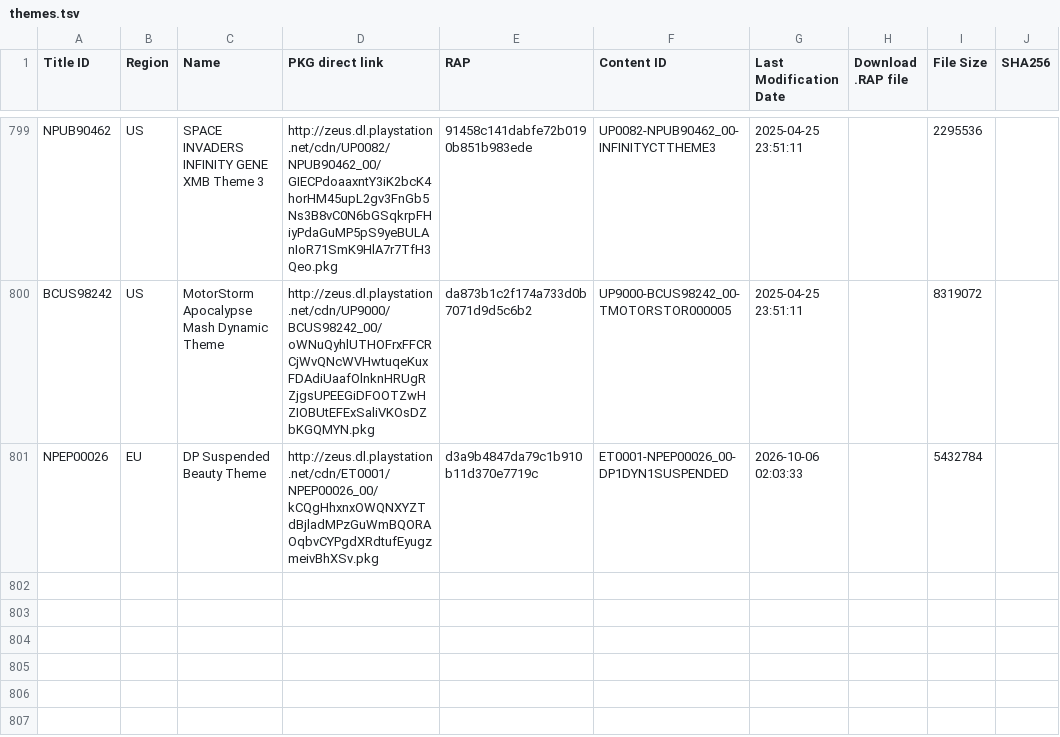
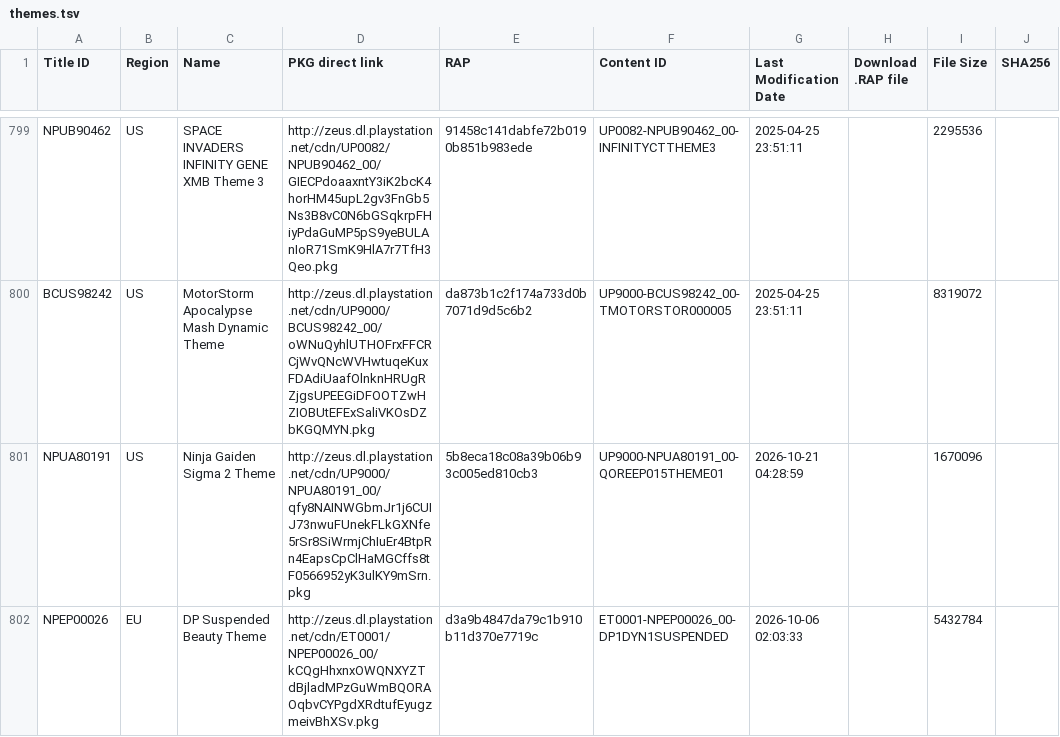
Before and after one commit to PS3-Pro/PSN-Content, a TSV file: resources/database/content/official/themes.tsv, drawn as a sheet; only a part is shown, gaps mark what is left out.

Commit message:
Auto-update: Synchronized with NoPayStation (Official & Pending)

```diff
--- a/resources/database/content/official/themes.tsv
+++ b/resources/database/content/official/themes.tsv
@@ -800,2 +800,3 @@ NPUB90462	US	SPACE INVADERS INFINITY GENE XMB Theme 3	http://zeus.dl.playstation
 BCUS98242	US	MotorStorm Apocalypse Mash Dynamic Theme	http://zeus.dl.playstation.net/cdn/UP9000/BCUS98242_00/oWNuQyhlUTHOFrxFFCRCjWvQNcWVHwtuqeKuxFDAdiUaafOlnknHRUgRZjgsUPEEGiDFOOTZwHZIOBUtEFExSaliVKOsDZbKGQMYN.pkg	da873b1c2f174a733d0b7071d9d5c6b2	UP9000-BCUS98242_00-TMOTORSTOR000005	2025-04-25 23:51:11		8319072	
+NPUA80191	US	Ninja Gaiden Sigma 2 Theme	http://zeus.dl.playstation.net/cdn/UP9000/NPUA80191_00/qfy8NAINWGbmJr1j6CUIJ73nwuFUnekFLkGXNfe5rSr8SiWrmjChIuEr4BtpRn4EapsCpClHaMGCffs8tF0566952yK3ulKY9mSrn.pkg	5b8eca18c08a39b06b93c005ed810cb3	UP9000-NPUA80191_00-QOREEP015THEME01	2026-10-21 04:28:59		1670096	
 NPEP00026	EU	DP Suspended Beauty Theme	http://zeus.dl.playstation.net/cdn/ET0001/NPEP00026_00/kCQgHhxnxOWQNXYZTdBjladMPzGuWmBQORAOqbvCYPgdXRdtufEyugzmeivBhXSv.pkg	d3a9b4847da79c1b910b11d370e7719c	ET0001-NPEP00026_00-DP1DYN1SUSPENDED	2026-10-06 02:03:33		5432784	
```
Also changed, not shown: resources/database/content/latest/latest_dlcs.tsv, resources/database/content/official/pending/themes.tsv, 6 other files.
